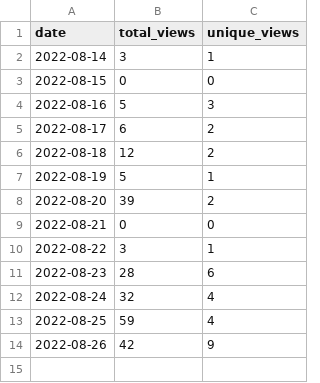
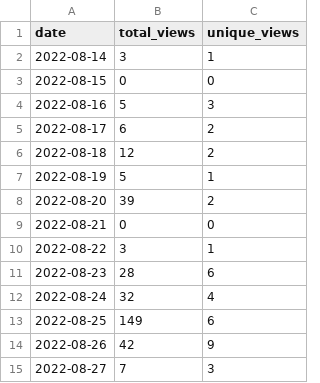
Before and after one commit to wumphlett/COMP-1210, a CSV file: .traffic/views.csv, drawn as a sheet.

```diff
--- a/.traffic/views.csv
+++ b/.traffic/views.csv
@@ -12,3 +12,4 @@ date,total_views,unique_views
 2022-08-24,32,4
-2022-08-25,59,4
+2022-08-25,149,6
 2022-08-26,42,9
+2022-08-27,7,3
```
Also changed, not shown: .traffic/clones.csv, 3 other files.
